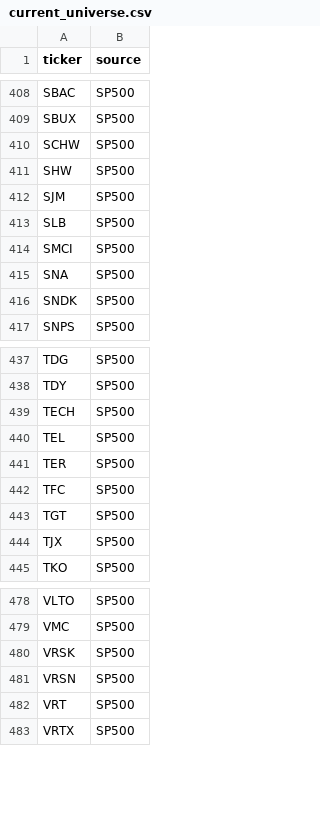
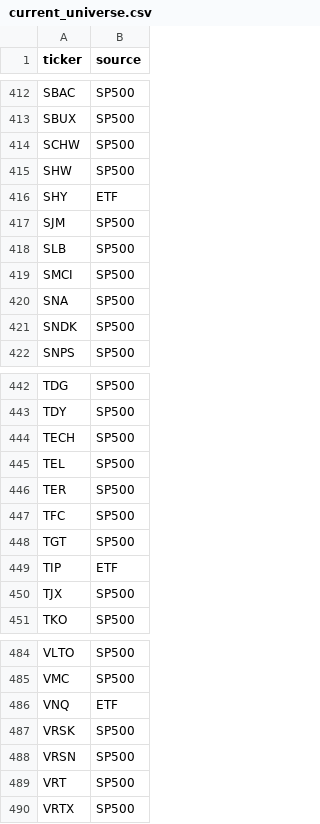
Before and after one commit to seongh/quant-data, a CSV file: data/universe/current_universe.csv, drawn as a sheet; only a part is shown, gaps mark what is left out; the diff covers the shown part only; the diff names each change by its address in the sheet, - before the commit and + after, or states it on an @@ line.

```diff
--- a/data/universe/current_universe.csv
+++ b/data/universe/current_universe.csv
+row 416: SHY | ETF
+row 449: TIP | ETF
+row 486: VNQ | ETF
```
Also changed, not shown: 13 added rows elsewhere in this file, 23 other files.
